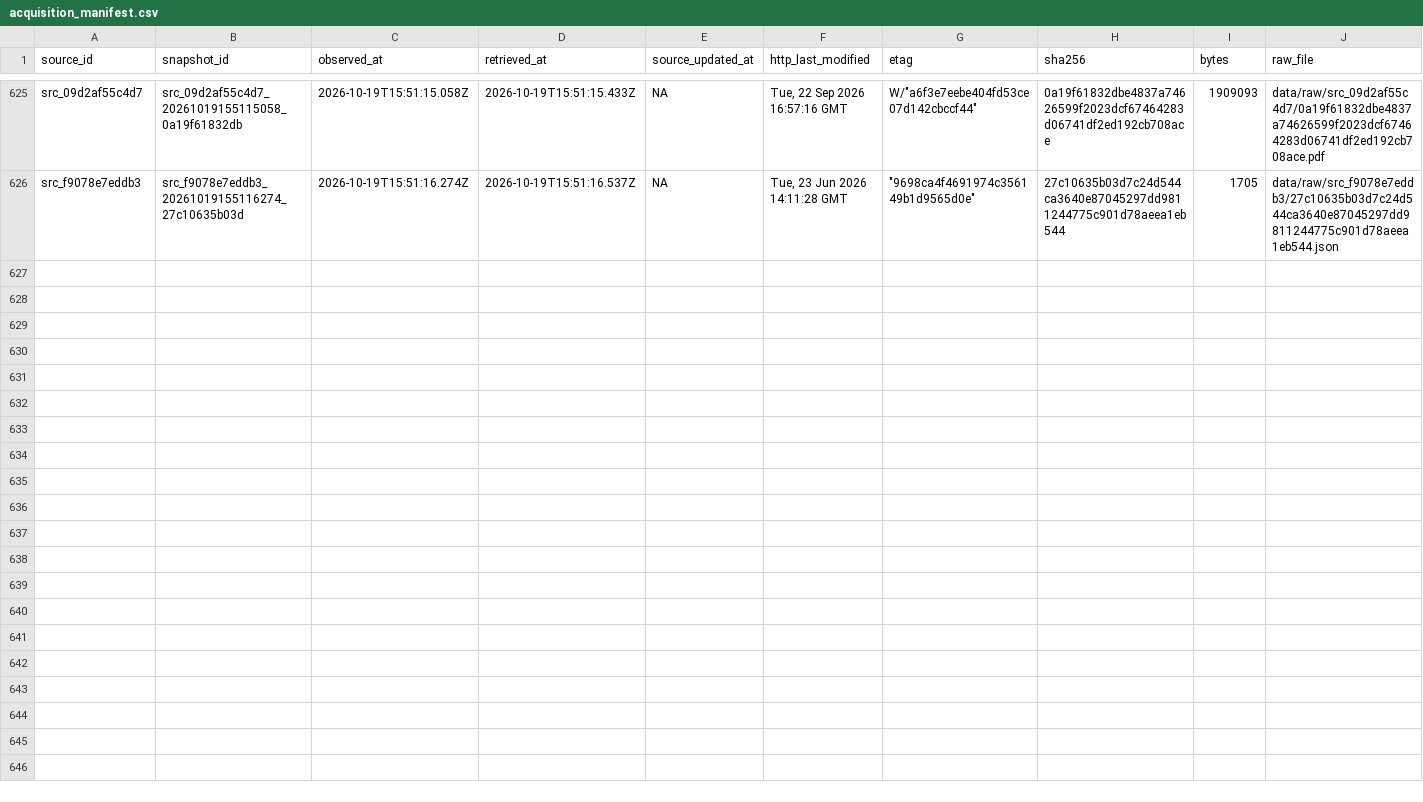
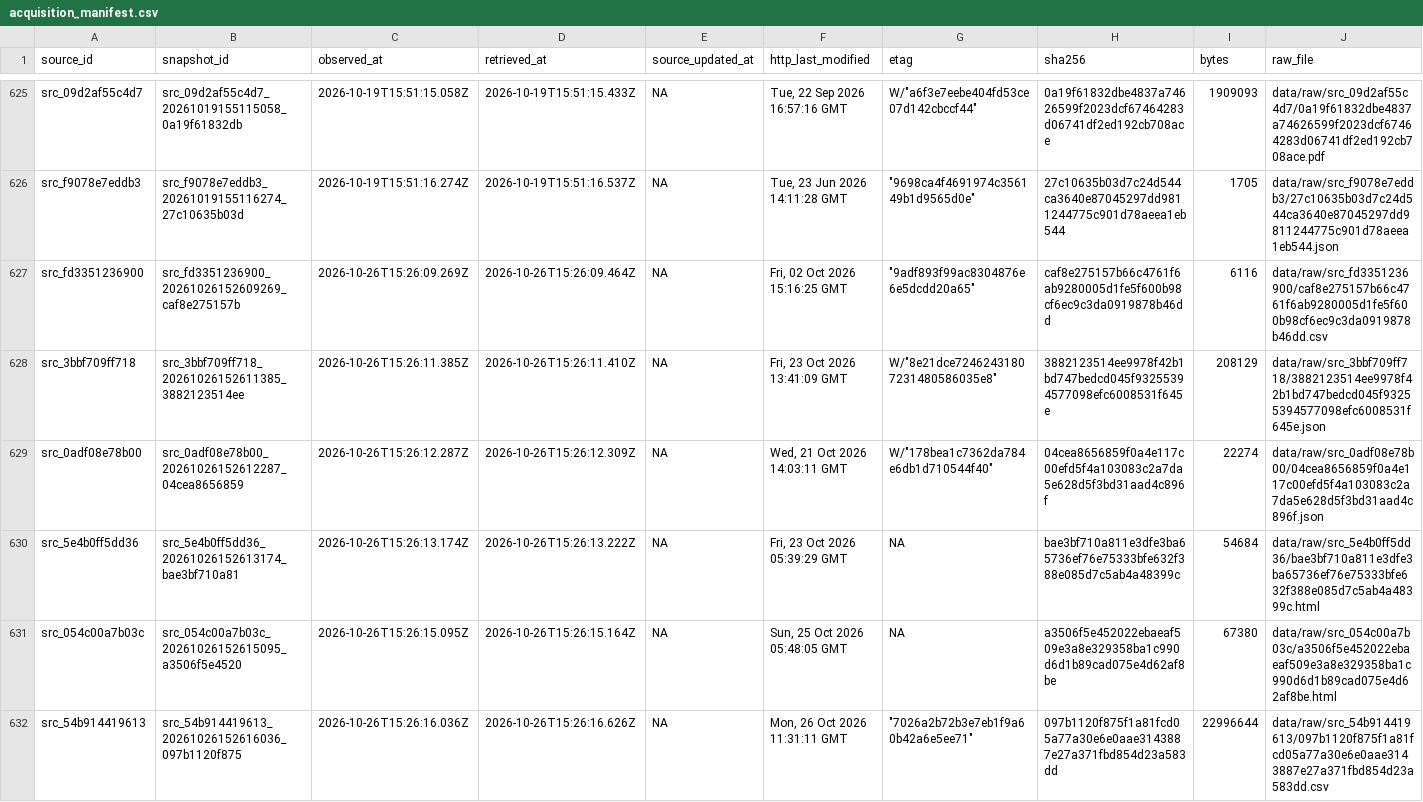
Before and after one commit to AurelienNicosiaULaval/donnees-bleues-elections-qc, a CSV file: metadata/acquisition_manifest.csv, drawn as a sheet; only a part is shown, gaps mark what is left out; rows hold the shown columns only; the diff covers the shown part only; the diff names each change by its address in the sheet, - before the commit and + after, or states it on an @@ line.

```diff
--- a/metadata/acquisition_manifest.csv
+++ b/metadata/acquisition_manifest.csv
+row 627: src_fd3351236900 | src_fd3351236900_20261026152609269_caf8e275157b | 2026-10-26T15:26:09.269Z | 2026-10-26T15:26:09.464Z | NA | Fri, 02 Oct 2026 15:16:25 GMT | "9adf893f99ac8304876e6e5dcdd20a65" | caf8e275157b66c4761f6ab9280005d1fe5f600b98cf6ec9c3da0919878b46dd | 6116 | data/raw/src_fd3351236900/caf8e275157b66c4761f6ab9280005d1fe5f600b98cf6ec9c3da0919878b46dd.csv
+row 628: src_3bbf709ff718 | src_3bbf709ff718_20261026152611385_3882123514ee | 2026-10-26T15:26:11.385Z | 2026-10-26T15:26:11.410Z | NA | Fri, 23 Oct 2026 13:41:09 GMT | W/"8e21dce72462431807231480586035e8" | 3882123514ee9978f42b1bd747bedcd045f93255394577098efc6008531f645e | 208129 | data/raw/src_3bbf709ff718/3882123514ee9978f42b1bd747bedcd045f93255394577098efc6008531f645e.json
+row 629: src_0adf08e78b00 | src_0adf08e78b00_20261026152612287_04cea8656859 | 2026-10-26T15:26:12.287Z | 2026-10-26T15:26:12.309Z | NA | Wed, 21 Oct 2026 14:03:11 GMT | W/"178bea1c7362da784e6db1d710544f40" | 04cea8656859f0a4e117c00efd5f4a103083c2a7da5e628d5f3bd31aad4c896f | 22274 | data/raw/src_0adf08e78b00/04cea8656859f0a4e117c00efd5f4a103083c2a7da5e628d5f3bd31aad4c896f.json
+row 630: src_5e4b0ff5dd36 | src_5e4b0ff5dd36_20261026152613174_bae3bf710a81 | 2026-10-26T15:26:13.174Z | 2026-10-26T15:26:13.222Z | NA | Fri, 23 Oct 2026 05:39:29 GMT | NA | bae3bf710a811e3dfe3ba65736ef76e75333bfe632f388e085d7c5ab4a48399c | 54684 | data/raw/src_5e4b0ff5dd36/bae3bf710a811e3dfe3ba65736ef76e75333bfe632f388e085d7c5ab4a48399c.html
+row 631: src_054c00a7b03c | src_054c00a7b03c_20261026152615095_a3506f5e4520 | 2026-10-26T15:26:15.095Z | 2026-10-26T15:26:15.164Z | NA | Sun, 25 Oct 2026 05:48:05 GMT | NA | a3506f5e452022ebaeaf509e3a8e329358ba1c990d6d1b89cad075e4d62af8be | 67380 | data/raw/src_054c00a7b03c/a3506f5e452022ebaeaf509e3a8e329358ba1c990d6d1b89cad075e4d62af8be.html
+row 632: src_54b914419613 | src_54b914419613_20261026152616036_097b1120f875 | 2026-10-26T15:26:16.036Z | 2026-10-26T15:26:16.626Z | NA | Mon, 26 Oct 2026 11:31:11 GMT | "7026a2b72b3e7eb1f9a60b42a6e5ee71" | 097b1120f875f1a81fcd05a77a30e6e0aae3143887e27a371fbd854d23a583dd | 22996644 | data/raw/src_54b914419613/097b1120f875f1a81fcd05a77a30e6e0aae3143887e27a371fbd854d23a583dd.csv
```
Also changed, not shown: 6 added rows elsewhere in this file, data/processed/elections.csv, data/processed/parties.csv, 22 other files.
